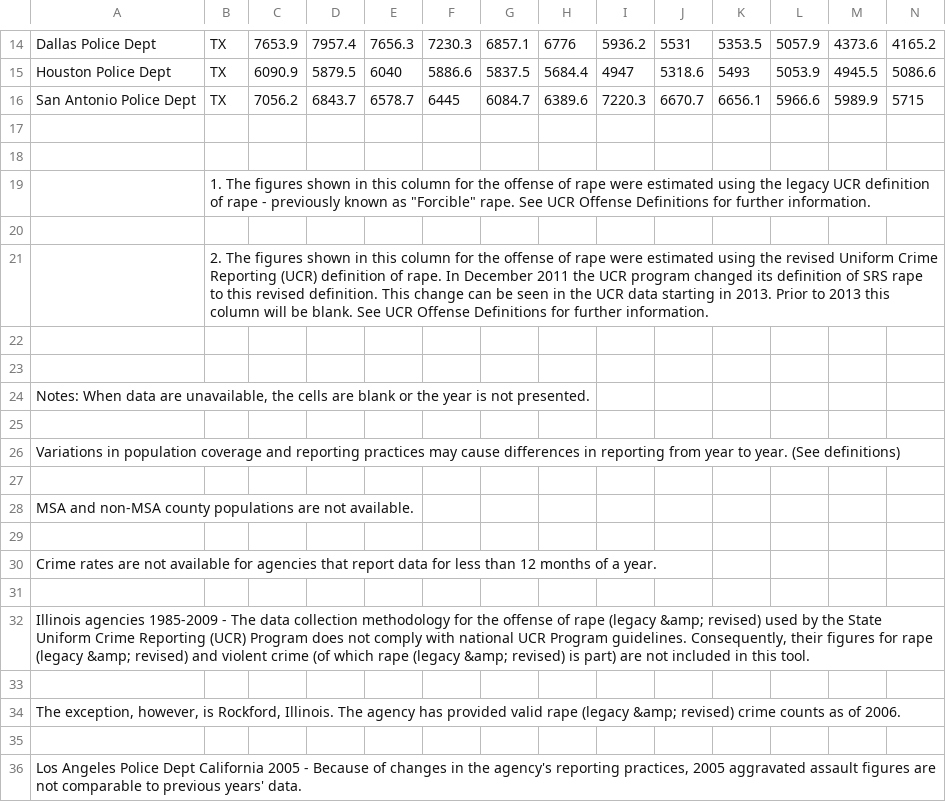
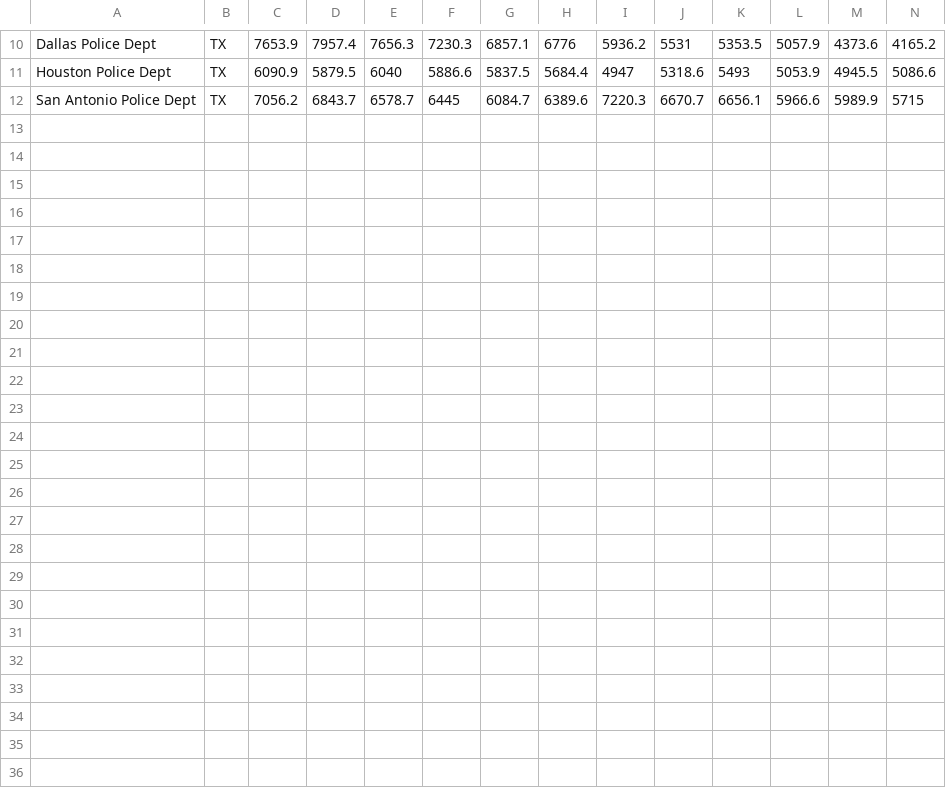
Before and after one commit to mkivenson/Data-Acquisition-and-Management, a CSV file: Project 2/CityPropertyCrime.csv, drawn as a sheet; only a part is shown, gaps mark what is left out; rows hold the shown columns only; the diff covers the shown part only; the diff names each change by its address in the sheet, - before the commit and + after, or states it on an @@ line.

Commit message:
Update CityPropertyCrime.csv

```diff
--- a/Project 2/CityPropertyCrime.csv
+++ b/Project 2/CityPropertyCrime.csv
-row 17: (empty)
-row 18: (empty)
-row 19:  | 1. The figures shown in this column for the offense of rape were estimated using the legacy UCR definition of rape - previously known as "Forcible" rape. See UCR Offense Definitions for further information.
-row 20: (empty)
-row 21:  | 2. The figures shown in this column for the offense of rape were estimated using the revised Uniform Crime Reporting (UCR) definition of rape. In December 2011 the UCR program changed its definition of SRS rape to this revised definition. This change can be seen in the UCR data starting in 2013. Prior to 2013 this column will be blank. See UCR Offense Definitions for further information.
-row 22: (empty)
-row 23: (empty)
-row 24: Notes: When data are unavailable, the cells are blank or the year is not presented.
-row 25: (empty)
-row 26: Variations in population coverage and reporting practices may cause differences in reporting from year to year. (See definitions)
-row 27: (empty)
-row 28: MSA and non-MSA county populations are not available.
-row 29: (empty)
-row 30: Crime rates are not available for agencies that report data for less than 12 months of a year.
-row 31: (empty)
-row 32: Illinois agencies 1985-2009 - The data collection methodology for the offense of rape (legacy &amp; revised) used by the State Uniform Crime Reporting (UCR) Program does not comply with national UCR Program guidelines. Consequently, their figures for rape (legacy &amp; revised) and violent crime (of which rape (legacy &amp; revised) is part) are not included in this tool.
-row 33: (empty)
-row 34: The exception, however, is Rockford, Illinois. The agency has provided valid rape (legacy &amp; revised) crime counts as of 2006.
-row 35: (empty)
-row 36: Los Angeles Police Dept California 2005 - Because of changes in the agency's reporting practices, 2005 aggravated assault figures are not comparable to previous years' data.
```
Also changed, not shown: 20 removed rows elsewhere in this file.
